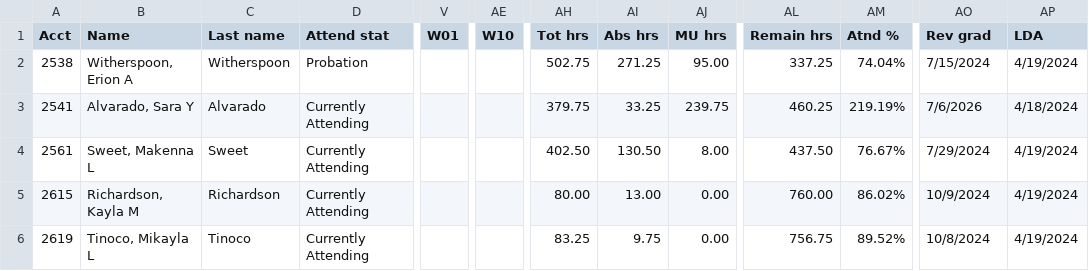
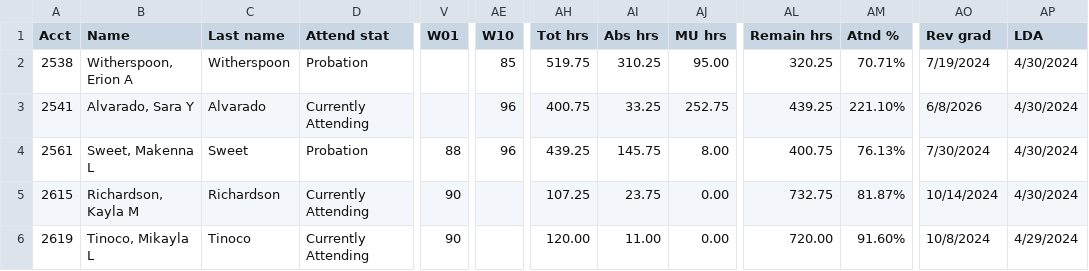
Before and after one commit to SpencerReno/EntourageApp, a CSV file: CSV Files/EntourageApp Massage.csv, drawn as a sheet; only a part is shown, gaps mark what is left out; the diff names each change by its address in the sheet, - before the commit and + after, or states it on an @@ line.

Commit message:
App updated

```diff
--- a/CSV Files/EntourageApp Massage.csv
+++ b/CSV Files/EntourageApp Massage.csv
-AE2 (W10): (empty)
+AE2 (W10): 85
-AH2 (Tot hrs): 502.75
+AH2 (Tot hrs): 519.75
-AI2 (Abs hrs): 271.25
+AI2 (Abs hrs): 310.25
-AL2 (Remain hrs): 337.25
+AL2 (Remain hrs): 320.25
-AM2 (Atnd %): 74.04%
+AM2 (Atnd %): 70.71%
-AO2 (Rev grad): 7/15/2024
+AO2 (Rev grad): 7/19/2024
-AP2 (LDA): 4/19/2024
+AP2 (LDA): 4/30/2024
-AE3:AE4 (W10): (empty)
+AE3:AE4 (W10): 96
-AH3 (Tot hrs): 379.75
+AH3 (Tot hrs): 400.75
-AJ3 (MU hrs): 239.75
+AJ3 (MU hrs): 252.75
-AL3 (Remain hrs): 460.25
+AL3 (Remain hrs): 439.25
-AM3 (Atnd %): 219.19%
+AM3 (Atnd %): 221.10%
-AO3 (Rev grad): 7/6/2026
+AO3 (Rev grad): 6/8/2026
-AP3 (LDA): 4/18/2024
+AP3 (LDA): 4/30/2024
-D4 (Attend stat): Currently Attending
+D4 (Attend stat): Probation
-V4 (W01): (empty)
+V4 (W01): 88
-AH4 (Tot hrs): 402.50
+AH4 (Tot hrs): 439.25
-AI4 (Abs hrs): 130.50
+AI4 (Abs hrs): 145.75
-AL4 (Remain hrs): 437.50
+AL4 (Remain hrs): 400.75
-AM4 (Atnd %): 76.67%
+AM4 (Atnd %): 76.13%
-AO4 (Rev grad): 7/29/2024
+AO4 (Rev grad): 7/30/2024
-AP4:AP5 (LDA): 4/19/2024
+AP4:AP5 (LDA): 4/30/2024
-V5:V6 (W01): (empty)
+V5:V6 (W01): 90
-AH5 (Tot hrs): 80.00
+AH5 (Tot hrs): 107.25
-AI5 (Abs hrs): 13.00
+AI5 (Abs hrs): 23.75
-AL5 (Remain hrs): 760.00
+AL5 (Remain hrs): 732.75
-AM5 (Atnd %): 86.02%
+AM5 (Atnd %): 81.87%
-AO5 (Rev grad): 10/9/2024
+AO5 (Rev grad): 10/14/2024
-AH6 (Tot hrs): 83.25
+AH6 (Tot hrs): 120.00
-AI6 (Abs hrs): 9.75
+AI6 (Abs hrs): 11.00
-AL6 (Remain hrs): 756.75
+AL6 (Remain hrs): 720.00
-AM6 (Atnd %): 89.52%
+AM6 (Atnd %): 91.60%
-AP6 (LDA): 4/19/2024
+AP6 (LDA): 4/29/2024
```
